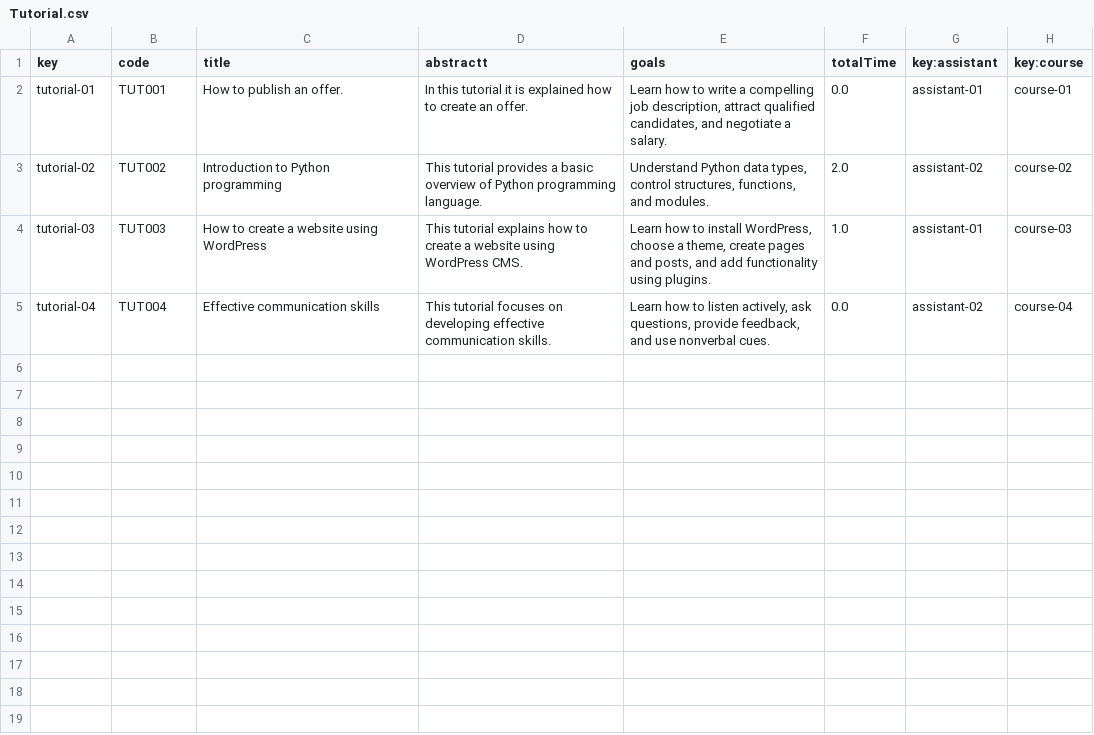
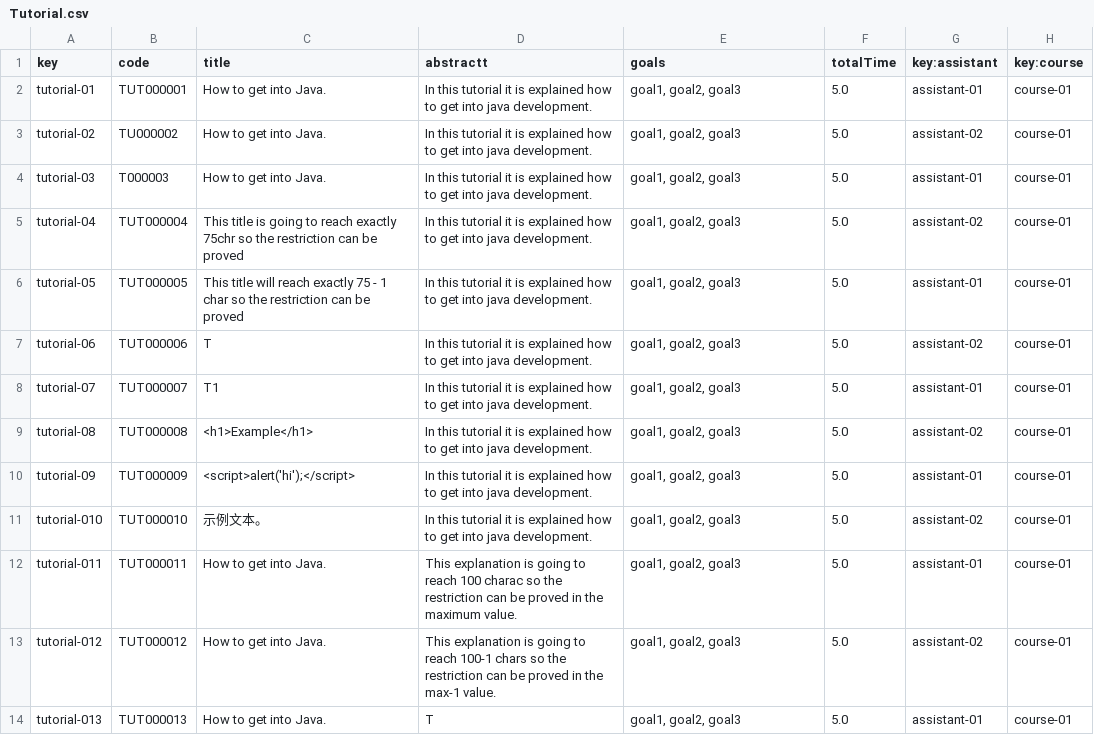
Before and after one commit to IsmaelRuizJurado/Acme-L3-D02-23.1, a CSV file: src/main/webapp/WEB-INF/resources/sample-data/Tutorial.csv, drawn as a sheet; only a part is shown; the diff covers the shown part only.

```diff
--- a/src/main/webapp/WEB-INF/resources/sample-data/Tutorial.csv
+++ b/src/main/webapp/WEB-INF/resources/sample-data/Tutorial.csv
@@ -1,5 +1,14 @@
 key,code,title,abstractt,goals,totalTime,key:assistant,key:course
-tutorial-01,TUT001,How to publish an offer.,In this tutorial it is explained how to create an offer.,"Learn how to write a compelling job description, attract qualified candidates, and negotiate a salary.",0.0,assistant-01,course-01
-tutorial-02,TUT002,Introduction to Python programming,This tutorial provides a basic overview of Python programming language.,"Understand Python data types, control structures, functions, and modules.",2.0,assistant-02,course-02
-tutorial-03,TUT003,How to create a website using WordPress,This tutorial explains how to create a website using WordPress CMS.,"Learn how to install WordPress, choose a theme, create pages and posts, and add functionality using plugins.",1.0,assistant-01,course-03
-tutorial-04,TUT004,Effective communication skills,This tutorial focuses on developing effective communication skills.,"Learn how to listen actively, ask questions, provide feedback, and use nonverbal cues.",0.0,assistant-02,course-04
+tutorial-01,TUT000001,How to get into Java.,In this tutorial it is explained how to get into java development.,"goal1, goal2, goal3",5.0,assistant-01,course-01
+tutorial-02,TU000002,How to get into Java.,In this tutorial it is explained how to get into java development.,"goal1, goal2, goal3",5.0,assistant-02,course-01
+tutorial-03,T000003,How to get into Java.,In this tutorial it is explained how to get into java development.,"goal1, goal2, goal3",5.0,assistant-01,course-01
+tutorial-04,TUT000004,This title is going to reach exactly 75chr so the restriction can be proved,In this tutorial it is explained how to get into java development.,"goal1, goal2, goal3",5.0,assistant-02,course-01
+tutorial-05,TUT000005,This title will reach exactly 75 - 1 char so the restriction can be proved,In this tutorial it is explained how to get into java development.,"goal1, goal2, goal3",5.0,assistant-01,course-01
+tutorial-06,TUT000006,T,In this tutorial it is explained how to get into java development.,"goal1, goal2, goal3",5.0,assistant-02,course-01
+tutorial-07,TUT000007,T1,In this tutorial it is explained how to get into java development.,"goal1, goal2, goal3",5.0,assistant-01,course-01
+tutorial-08,TUT000008,<h1>Example</h1>,In this tutorial it is explained how to get into java development.,"goal1, goal2, goal3",5.0,assistant-02,course-01
+tutorial-09,TUT000009,<script>alert('hi');</script>,In this tutorial it is explained how to get into java development.,"goal1, goal2, goal3",5.0,assistant-01,course-01
+tutorial-010,TUT000010,示例文本。,In this tutorial it is explained how to get into java development.,"goal1, goal2, goal3",5.0,assistant-02,course-01
+tutorial-011,TUT000011,How to get into Java.,This explanation is going to reach 100 charac so the restriction can be proved in the maximum value.,"goal1, goal2, goal3",5.0,assistant-01,course-01
+tutorial-012,TUT000012,How to get into Java.,This explanation is going to reach 100-1 chars so the restriction can be proved in the max-1 value.,"goal1, goal2, goal3",5.0,assistant-02,course-01
+tutorial-013,TUT000013,How to get into Java.,T,"goal1, goal2, goal3",5.0,assistant-01,course-01
```
Also changed, not shown: 12 added rows elsewhere in this file, src/main/webapp/WEB-INF/resources/sample-data/TutorialSession.csv.
